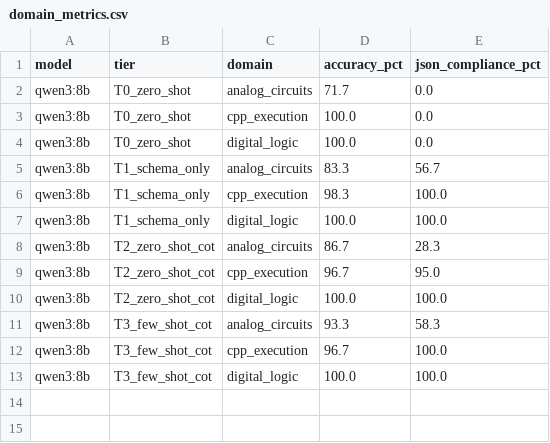
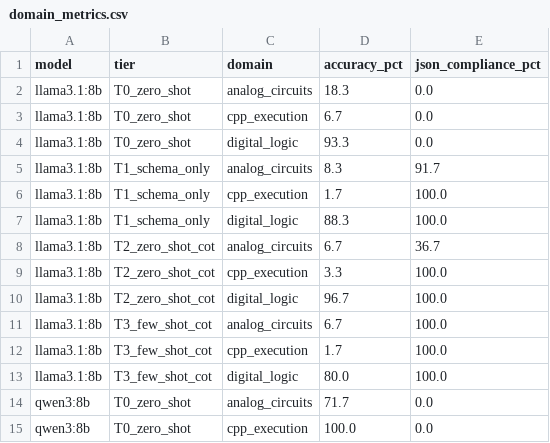
Before and after one commit to HuditaEduard/llm-prompt-determinism-benchmark, a CSV file: data/results/domain_metrics.csv, drawn as a sheet; only a part is shown; the shorter side is filled out with more unchanged rows; the diff names each change by its address in the sheet, - before the commit and + after, or states it on an @@ line.

Commit message:
data(results): add 720-trial llama3.1:8b dataset and cross-model evaluation figures

```diff
--- a/data/results/domain_metrics.csv
+++ b/data/results/domain_metrics.csv
+row 2: llama3.1:8b | T0_zero_shot | analog_circuits | 18.3 | 0.0
+row 3: llama3.1:8b | T0_zero_shot | cpp_execution | 6.7 | 0.0
+row 4: llama3.1:8b | T0_zero_shot | digital_logic | 93.3 | 0.0
+row 5: llama3.1:8b | T1_schema_only | analog_circuits | 8.3 | 91.7
+row 6: llama3.1:8b | T1_schema_only | cpp_execution | 1.7 | 100.0
+row 7: llama3.1:8b | T1_schema_only | digital_logic | 88.3 | 100.0
+row 8: llama3.1:8b | T2_zero_shot_cot | analog_circuits | 6.7 | 36.7
+row 9: llama3.1:8b | T2_zero_shot_cot | cpp_execution | 3.3 | 100.0
+row 10: llama3.1:8b | T2_zero_shot_cot | digital_logic | 96.7 | 100.0
+row 11: llama3.1:8b | T3_few_shot_cot | analog_circuits | 6.7 | 100.0
+row 12: llama3.1:8b | T3_few_shot_cot | cpp_execution | 1.7 | 100.0
+row 13: llama3.1:8b | T3_few_shot_cot | digital_logic | 80.0 | 100.0
```
Also changed, not shown: data/results/summary_metrics.csv, 3 other files.
